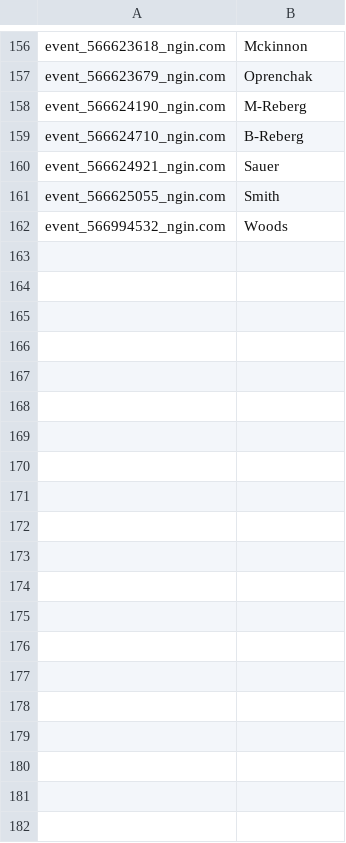
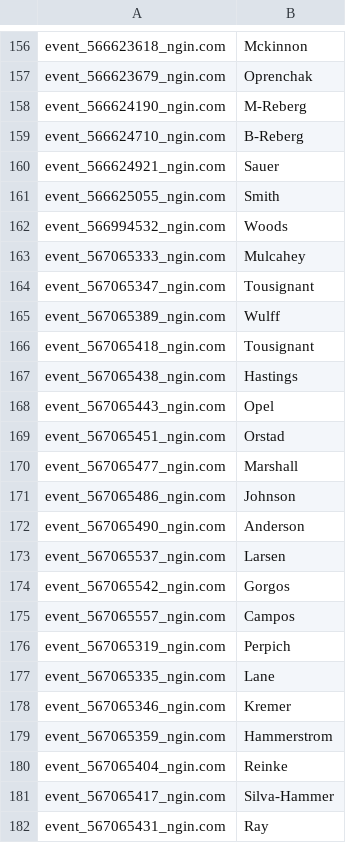
Before and after one commit to norm0/lockerroom, a CSV file: assigned_events.csv, drawn as a sheet; only a part is shown, gaps mark what is left out; the diff covers the shown part only; the diff names each change by its address in the sheet, - before the commit and + after, or states it on an @@ line.

```diff
--- a/assigned_events.csv
+++ b/assigned_events.csv
+row 163: event_567065333_ngin.com | Mulcahey
+row 164: event_567065347_ngin.com | Tousignant
+row 165: event_567065389_ngin.com | Wulff
+row 166: event_567065418_ngin.com | Tousignant
+row 167: event_567065438_ngin.com | Hastings
+row 168: event_567065443_ngin.com | Opel
+row 169: event_567065451_ngin.com | Orstad
+row 170: event_567065477_ngin.com | Marshall
+row 171: event_567065486_ngin.com | Johnson
+row 172: event_567065490_ngin.com | Anderson
+row 173: event_567065537_ngin.com | Larsen
+row 174: event_567065542_ngin.com | Gorgos
+row 175: event_567065557_ngin.com | Campos
+row 176: event_567065319_ngin.com | Perpich
+row 177: event_567065335_ngin.com | Lane
+row 178: event_567065346_ngin.com | Kremer
+row 179: event_567065359_ngin.com | Hammerstrom
+row 180: event_567065404_ngin.com | Reinke
+row 181: event_567065417_ngin.com | Silva-Hammer
+row 182: event_567065431_ngin.com | Ray
```
Also changed, not shown: 34 added rows elsewhere in this file, assignment_counts.csv, locker_room_monitors_10b1.csv, 7 other files.
